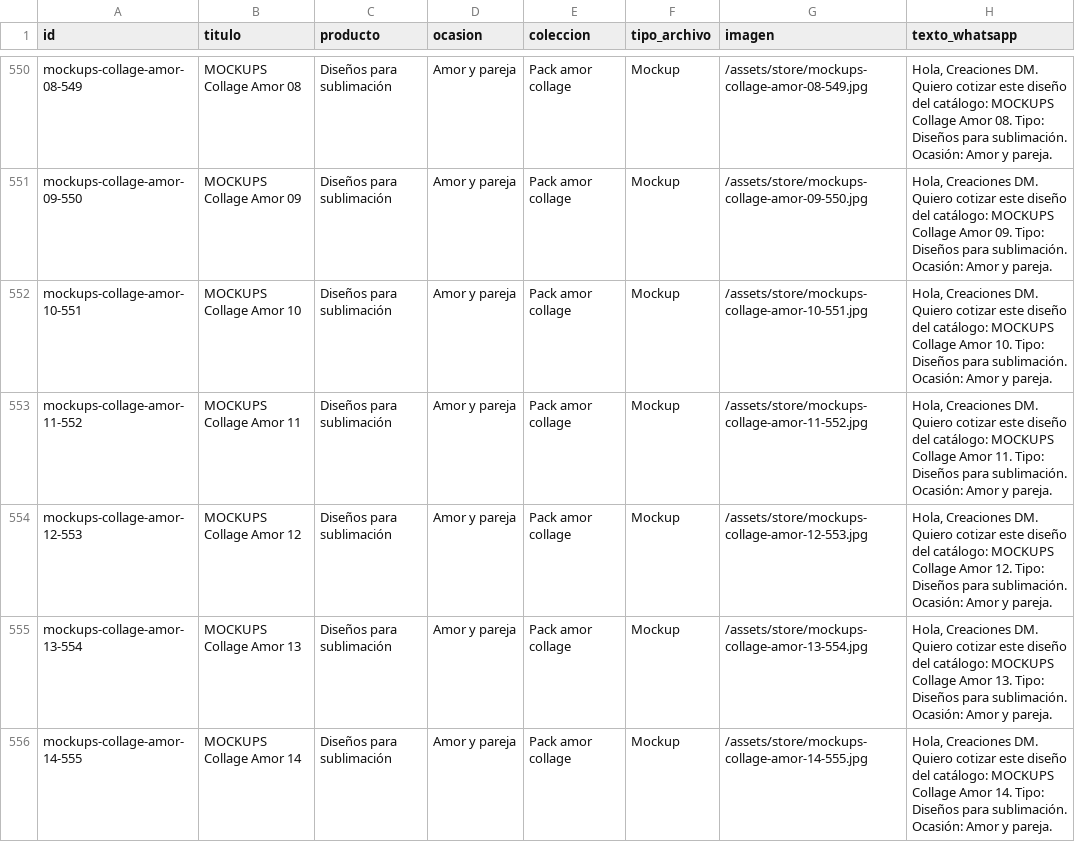
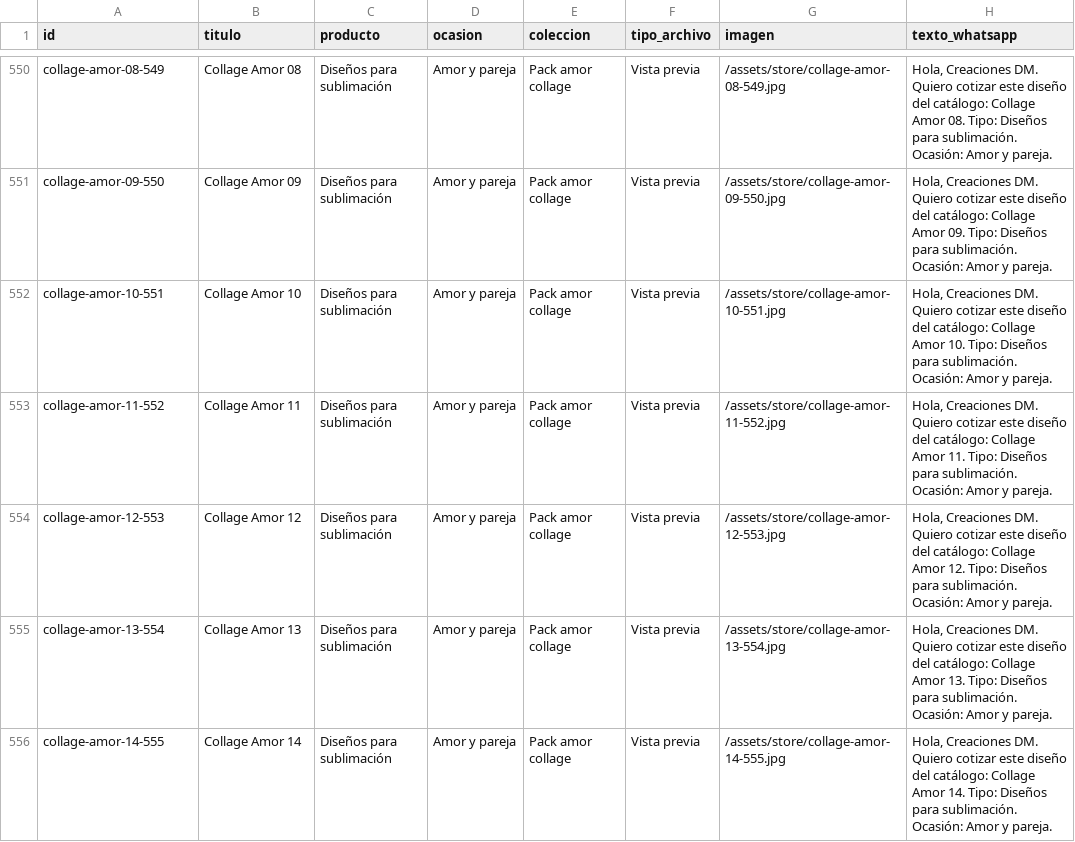
Before and after one commit to juanguillermoduque/creacionesdmfrontend, a CSV file: catalogo/catalogo-tienda-virtual.csv, drawn as a sheet; only a part is shown, gaps mark what is left out; the diff covers the shown part only; the diff names each change by its address in the sheet, - before the commit and + after, or states it on an @@ line.

```diff
--- a/catalogo/catalogo-tienda-virtual.csv
+++ b/catalogo/catalogo-tienda-virtual.csv
-A550 (id): mockups-collage-amor-08-549
+A550 (id): collage-amor-08-549
-B550 (titulo): MOCKUPS Collage Amor 08
+B550 (titulo): Collage Amor 08
-F550:F556 (tipo_archivo): Mockup
+F550:F556 (tipo_archivo): Vista previa
-G550 (imagen): /assets/store/mockups-collage-amor-08-549.jpg
+G550 (imagen): /assets/store/collage-amor-08-549.jpg
-H550 (texto_whatsapp): …del catálogo: MOCKUPS Collage Amor…
+H550 (texto_whatsapp): …del catálogo: Collage Amor…
-A551 (id): mockups-collage-amor-09-550
+A551 (id): collage-amor-09-550
-B551 (titulo): MOCKUPS Collage Amor 09
+B551 (titulo): Collage Amor 09
-G551 (imagen): /assets/store/mockups-collage-amor-09-550.jpg
+G551 (imagen): /assets/store/collage-amor-09-550.jpg
-H551 (texto_whatsapp): …del catálogo: MOCKUPS Collage Amor…
+H551 (texto_whatsapp): …del catálogo: Collage Amor…
-A552 (id): mockups-collage-amor-10-551
+A552 (id): collage-amor-10-551
-B552 (titulo): MOCKUPS Collage Amor 10
+B552 (titulo): Collage Amor 10
-G552 (imagen): /assets/store/mockups-collage-amor-10-551.jpg
+G552 (imagen): /assets/store/collage-amor-10-551.jpg
-H552 (texto_whatsapp): …del catálogo: MOCKUPS Collage Amor…
+H552 (texto_whatsapp): …del catálogo: Collage Amor…
-A553 (id): mockups-collage-amor-11-552
+A553 (id): collage-amor-11-552
-B553 (titulo): MOCKUPS Collage Amor 11
+B553 (titulo): Collage Amor 11
-G553 (imagen): /assets/store/mockups-collage-amor-11-552.jpg
+G553 (imagen): /assets/store/collage-amor-11-552.jpg
-H553 (texto_whatsapp): …del catálogo: MOCKUPS Collage Amor…
+H553 (texto_whatsapp): …del catálogo: Collage Amor…
-A554 (id): mockups-collage-amor-12-553
+A554 (id): collage-amor-12-553
-B554 (titulo): MOCKUPS Collage Amor 12
+B554 (titulo): Collage Amor 12
-G554 (imagen): /assets/store/mockups-collage-amor-12-553.jpg
+G554 (imagen): /assets/store/collage-amor-12-553.jpg
-H554 (texto_whatsapp): …del catálogo: MOCKUPS Collage Amor…
+H554 (texto_whatsapp): …del catálogo: Collage Amor…
-A555 (id): mockups-collage-amor-13-554
+A555 (id): collage-amor-13-554
-B555 (titulo): MOCKUPS Collage Amor 13
+B555 (titulo): Collage Amor 13
-G555 (imagen): /assets/store/mockups-collage-amor-13-554.jpg
+G555 (imagen): /assets/store/collage-amor-13-554.jpg
-H555 (texto_whatsapp): …del catálogo: MOCKUPS Collage Amor…
+H555 (texto_whatsapp): …del catálogo: Collage Amor…
-A556 (id): mockups-collage-amor-14-555
+A556 (id): collage-amor-14-555
-B556 (titulo): MOCKUPS Collage Amor 14
+B556 (titulo): Collage Amor 14
-G556 (imagen): /assets/store/mockups-collage-amor-14-555.jpg
+G556 (imagen): /assets/store/collage-amor-14-555.jpg
-H556 (texto_whatsapp): …del catálogo: MOCKUPS Collage Amor…
+H556 (texto_whatsapp): …del catálogo: Collage Amor…
```
Also changed, not shown: 141 edited cells elsewhere in this file, catalogo/catalogo-productos.csv, 24 other files.
